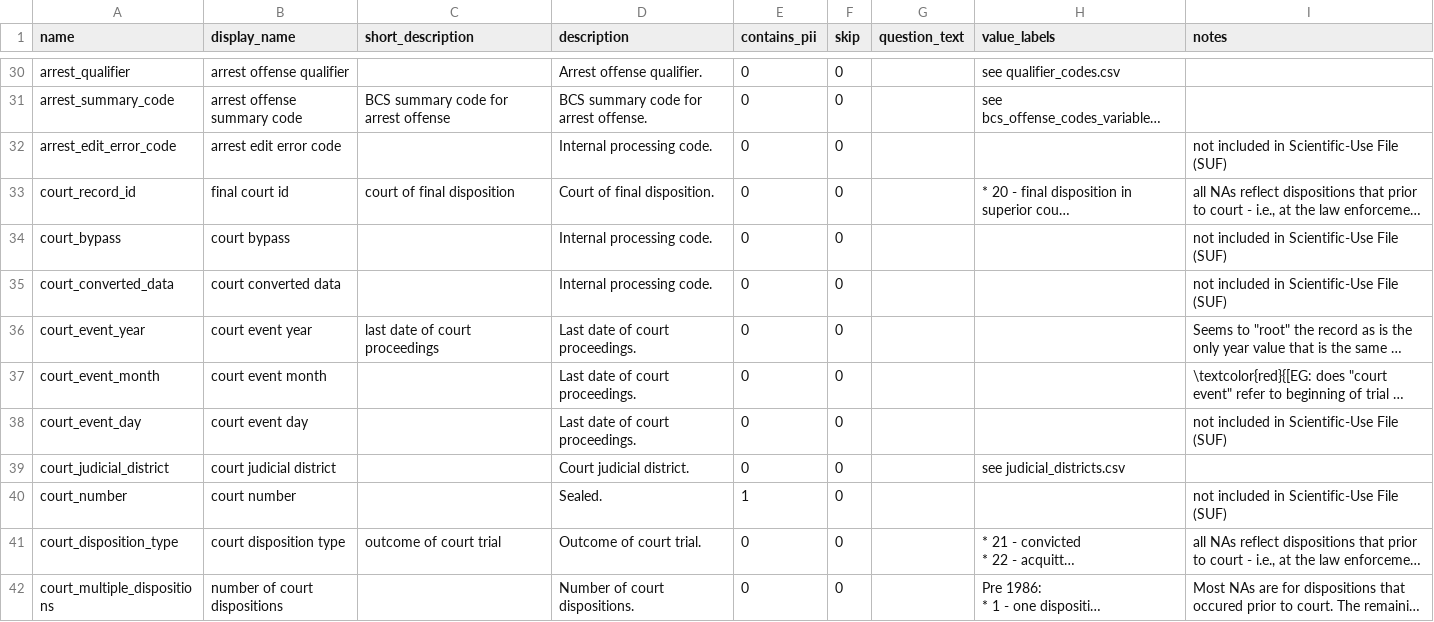
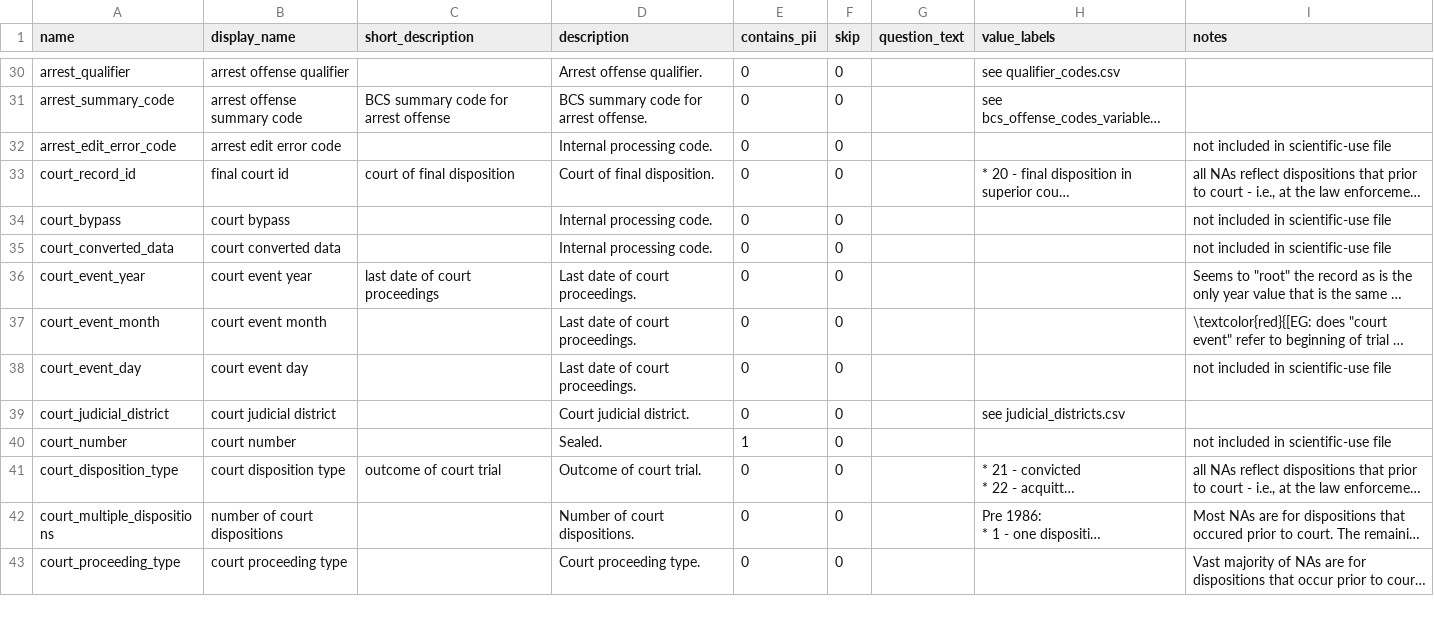
Before and after one commit to vdorie/dojr, a CSV file: inventory/obts/obts_variables.csv, drawn as a sheet; only a part is shown, gaps mark what is left out; the shorter side is filled out with more unchanged rows; long unchanged cells end in …; the diff covers the shown part only; the diff names each change by its address in the sheet, - before the commit and + after, or states it on an @@ line.

```diff
--- a/inventory/obts/obts_variables.csv
+++ b/inventory/obts/obts_variables.csv
-I32 (notes): not included in Scientific-Use File (SUF)
+I32 (notes): not included in scientific-use file
-I34:I35 (notes): not included in Scientific-Use File (SUF)
+I34:I35 (notes): not included in scientific-use file
-I38 (notes): not included in Scientific-Use File (SUF)
+I38 (notes): not included in scientific-use file
-I40 (notes): not included in Scientific-Use File (SUF)
+I40 (notes): not included in scientific-use file
```
Also changed, not shown: 14 edited cells elsewhere in this file.
